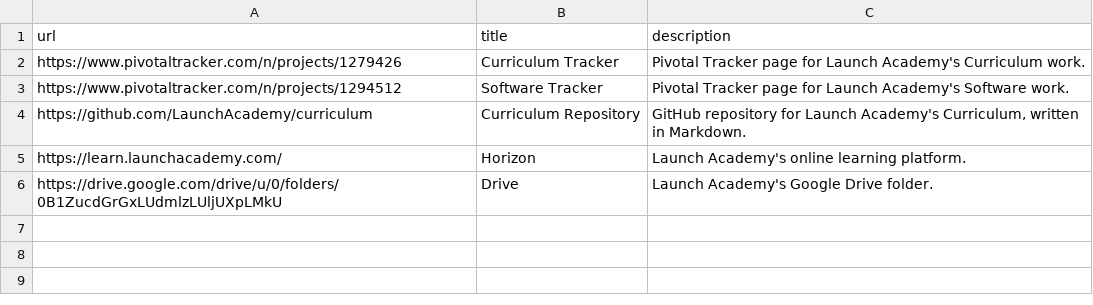
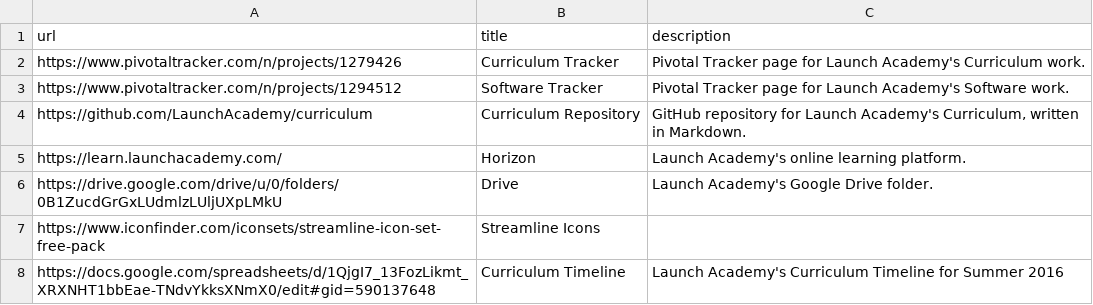
Before and after one commit to radavis/sagan, a CSV file: links/launch.csv, drawn as a sheet; the diff names each change by its address in the sheet, - before the commit and + after, or states it on an @@ line.

Commit message:
add links

```diff
--- a/links/launch.csv
+++ b/links/launch.csv
+row 7: https://www.iconfinder.com/iconsets/streamline-icon-set-free-pack | Streamline Icons
+row 8: https://docs.google.com/spreadsheets/d/1QjgI7_13FozLikmt_XRXNHT1bbEae-TNdvYkksXNmX0/edit#gid=590137648 | Curriculum Timeline | Launch Academy's Curriculum Timeline for Summer 2016
```
